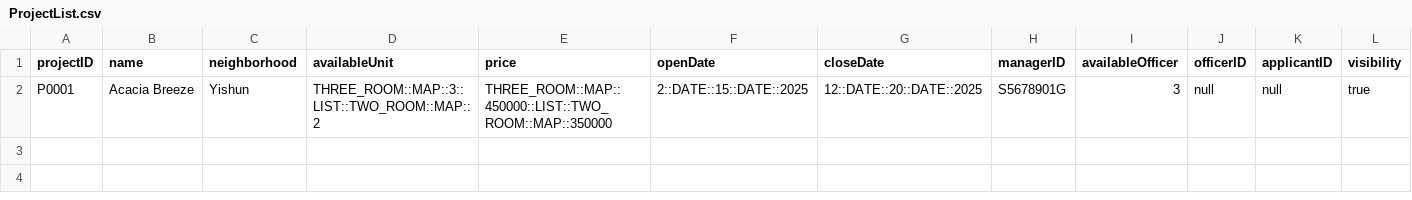
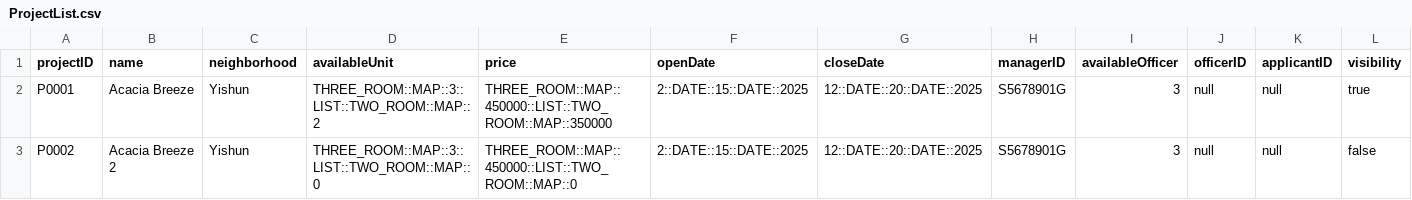
Before and after one commit to Saltykub/BTO-OOP, a CSV file: data_csv/ProjectList.csv, drawn as a sheet.

```diff
--- a/data_csv/ProjectList.csv
+++ b/data_csv/ProjectList.csv
@@ -2 +2,2 @@ projectID,name,neighborhood,availableUnit,price,openDate,closeDate,managerID,ava
 P0001,Acacia Breeze,Yishun,THREE_ROOM::MAP::3::LIST::TWO_ROOM::MAP::2,THREE_ROOM::MAP::450000::LIST::TWO_ROOM::MAP::350000,2::DATE::15::DATE::2025,12::DATE::20::DATE::2025,S5678901G,3,null,null,true
+P0002,Acacia Breeze 2,Yishun,THREE_ROOM::MAP::3::LIST::TWO_ROOM::MAP::0,THREE_ROOM::MAP::450000::LIST::TWO_ROOM::MAP::0,2::DATE::15::DATE::2025,12::DATE::20::DATE::2025,S5678901G,3,null,null,false
```
Also changed, not shown: data_csv/ApplicantList.csv, data_csv/RequestList.csv, 2 other files.
